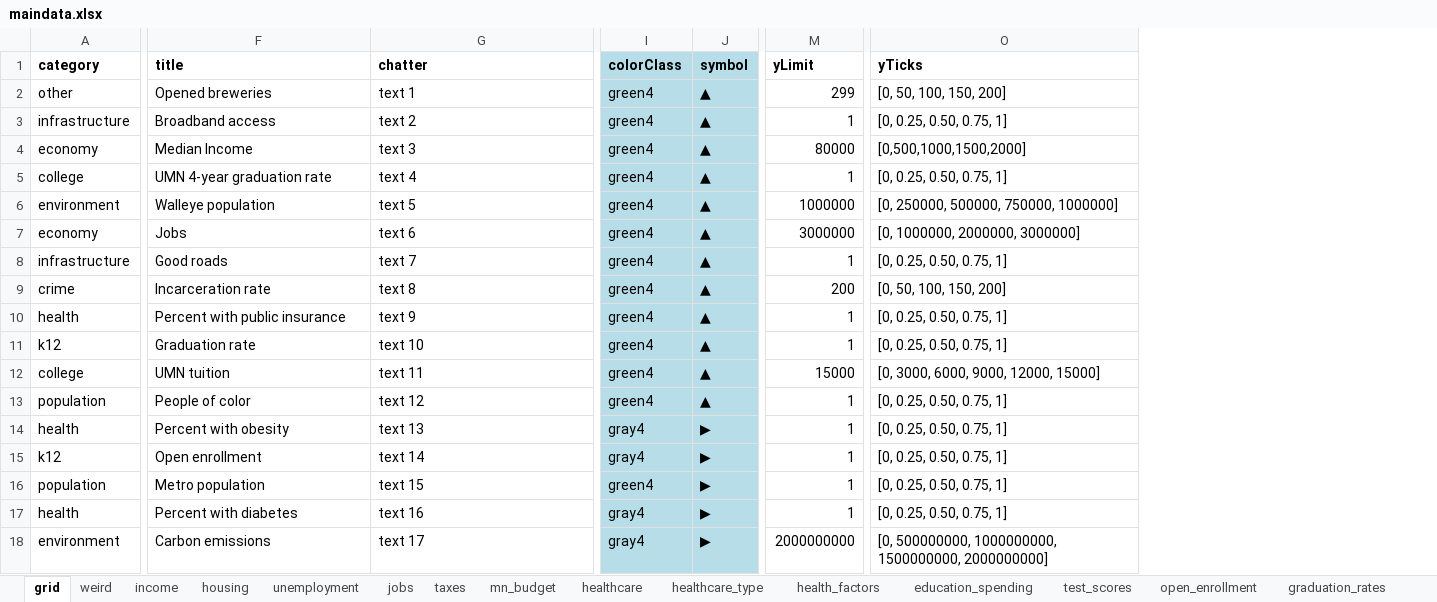
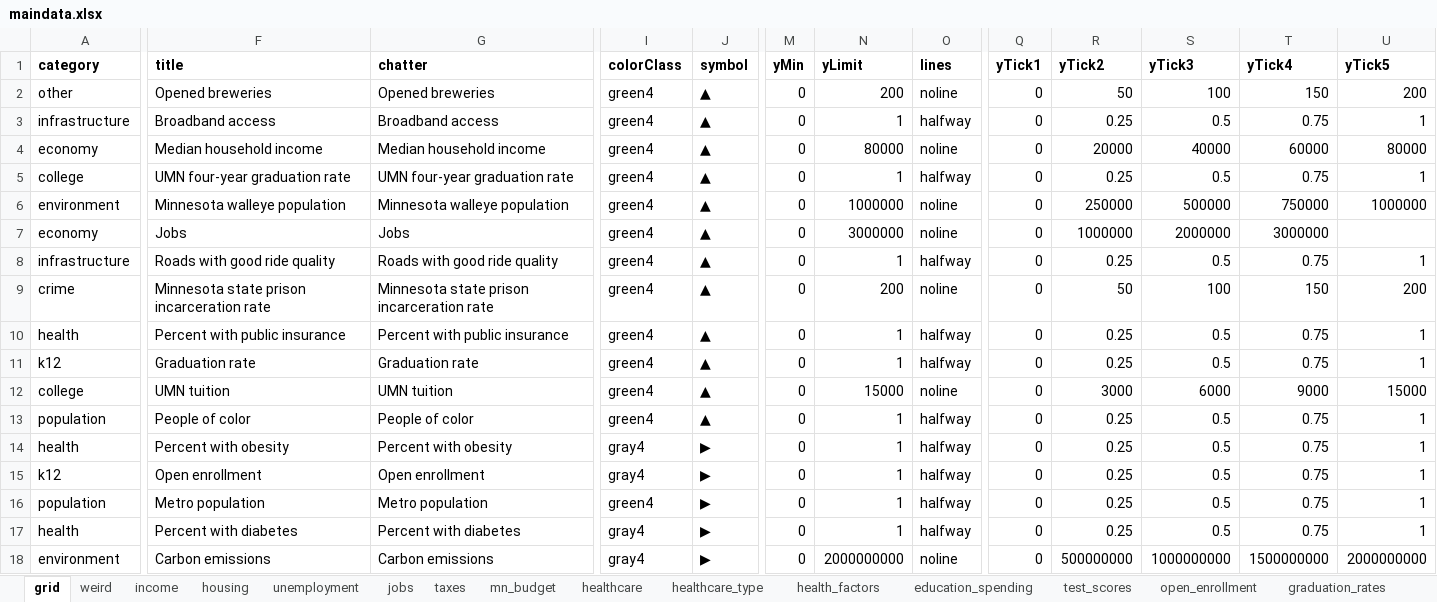
Before and after one commit to striblab/20181231-dayton, an Excel workbook: sources/data/maindata.xlsx, sheet grid, drawn as a sheet; only a part is shown, gaps mark what is left out; values as stored, in another font and other column widths than the file's, no borders; removed rows and columns are numbered as before the commit, all else as after; the diff covers the shown part only; the diff names each change by its address in the sheet, - before the commit and + after, or states it on an @@ line.

```diff
--- a/sources/data/maindata.xlsx (sheet grid)
+++ b/sources/data/maindata.xlsx (sheet grid)
+column M (yMin), rows 2-18: all 0
+column O (lines), rows 2-18: noline | halfway | noline | halfway | noline | noline | halfway | noline | halfway | halfway | noline | halfway | halfway | halfway | halfway | halfway | noline
-column O (yTicks), rows 2-18: [0, 50, 100, 150, 200] | [0, 0.25, 0.50, 0.75, 1] | [0,500,1000,1500,2000] | [0, 0.25, 0.50, 0.75, 1] | [0, 250000, 500000, 750000, 1000000] | [0, 1000000, 2000000, 3000000] | [0, 0.25, 0.50, 0.75, 1] | [0, 50, 100, 150, 200] | [0, 0.25, 0.50, 0.75, 1] | [0, 0.25, 0.50, 0.75, 1] | [0, 3000, 6000, 9000, 12000, 15000] | [0, 0.25, 0.50, 0.75, 1] | [0, 0.25, 0.50, 0.75, 1] | [0, 0.25, 0.50, 0.75, 1] | [0, 0.25, 0.50, 0.75, 1] | [0, 0.25, 0.50, 0.75, 1] | [0, 500000000, 1000000000, 1500000000, 2000000000]
+column Q (yTick1), rows 2-18: all 0
+column R (yTick2), rows 2-18: 50 | 0.25 | 20000 | 0.25 | 250000 | 1000000 | 0.25 | 50 | 0.25 | 0.25 | 3000 | 0.25 | 0.25 | 0.25 | 0.25 | 0.25 | 500000000
+column S (yTick3), rows 2-18: 100 | 0.5 | 40000 | 0.5 | 500000 | 2000000 | 0.5 | 100 | 0.5 | 0.5 | 6000 | 0.5 | 0.5 | 0.5 | 0.5 | 0.5 | 1000000000
+column T (yTick4), rows 2-18: 150 | 0.75 | 60000 | 0.75 | 750000 | 3000000 | 0.75 | 150 | 0.75 | 0.75 | 9000 | 0.75 | 0.75 | 0.75 | 0.75 | 0.75 | 1500000000
+column U (yTick5), rows 2-18: 200 | 1 | 80000 | 1 | 1000000 |  | 1 | 200 | 1 | 1 | 15000 | 1 | 1 | 1 | 1 | 1 | 2000000000
-I1:J18 fill: #B7DEE8
+I1:J18 fill: none
-G2 (chatter): text 1
+G2 (chatter): Opened breweries
-N2 (yLimit): 299
+N2 (yLimit): 200
-G3 (chatter): text 2
+G3 (chatter): Broadband access
-F4 (title): Median Income
+F4 (title): Median household income
-G4 (chatter): text 3
+G4 (chatter): Median household income
-F5 (title): UMN 4-year graduation rate
+F5 (title): UMN four-year graduation rate
-G5 (chatter): text 4
+G5 (chatter): UMN four-year graduation rate
-F6 (title): Walleye population
+F6 (title): Minnesota walleye population
-G6 (chatter): text 5
+G6 (chatter): Minnesota walleye population
-G7 (chatter): text 6
+G7 (chatter): Jobs
-F8 (title): Good roads
+F8 (title): Roads with good ride quality
-G8 (chatter): text 7
+G8 (chatter): Roads with good ride quality
-F9 (title): Incarceration rate
+F9 (title): Minnesota state prison incarceration rate
-G9 (chatter): text 8
+G9 (chatter): Minnesota state prison incarceration rate
-G10 (chatter): text 9
+G10 (chatter): Percent with public insurance
-G11 (chatter): text 10
+G11 (chatter): Graduation rate
-G12 (chatter): text 11
+G12 (chatter): UMN tuition
-G13 (chatter): text 12
+G13 (chatter): People of color
-G14 (chatter): text 13
+G14 (chatter): Percent with obesity
-G15 (chatter): text 14
+G15 (chatter): Open enrollment
-G16 (chatter): text 15
+G16 (chatter): Metro population
-G17 (chatter): text 16
+G17 (chatter): Percent with diabetes
-G18 (chatter): text 17
+G18 (chatter): Carbon emissions
```
Also changed, not shown: 37 edited cells and cell formats elsewhere in this sheet, sheet mn_budget, formulas that keep their value, 7 other files.
